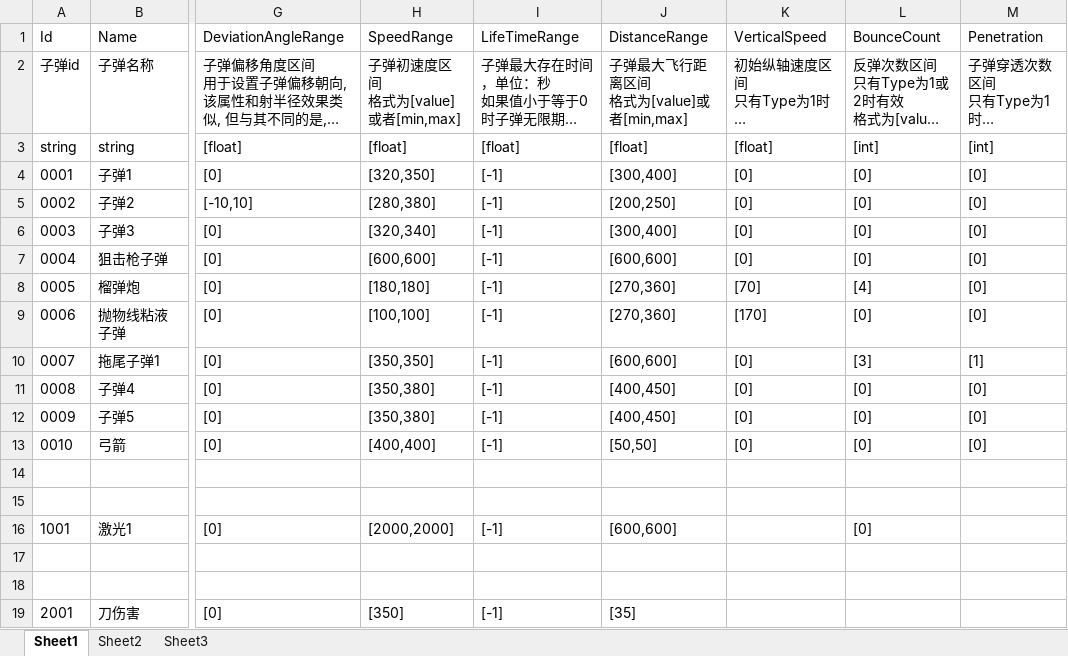
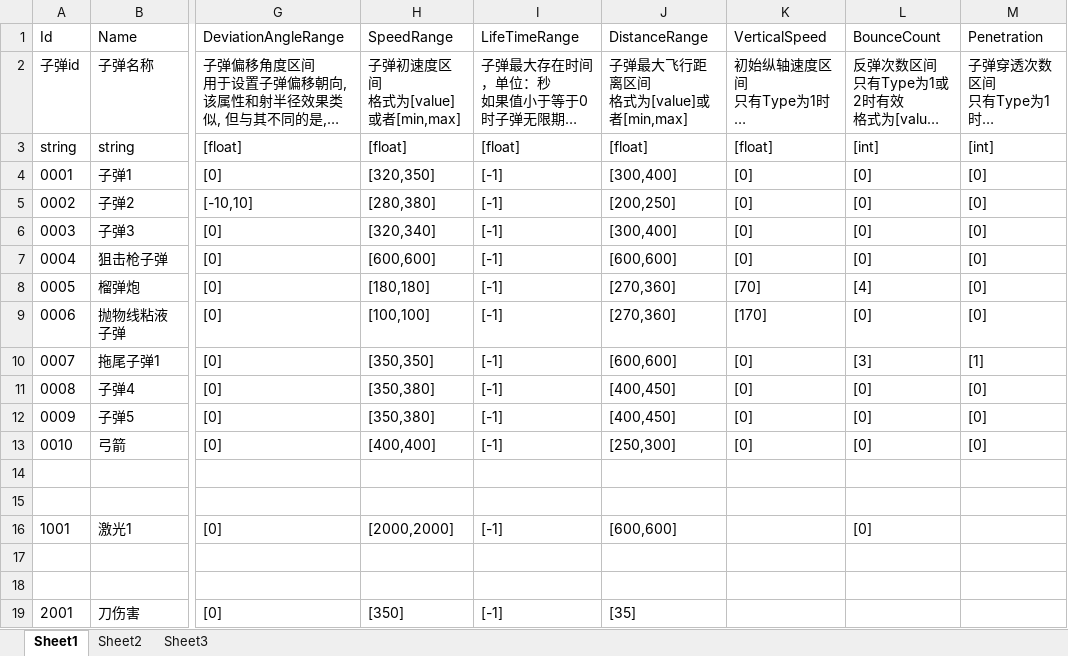
Before and after one commit to xlljc/DungeonShooting, an Excel workbook: DungeonShooting_Godot/excel/BulletBase.xlsx, sheet Sheet1, drawn as a sheet; only a part is shown, gaps mark what is left out; long unchanged cells end in …; values as stored, in another font and other column widths than the file's, no borders; the diff names each change by its address in the sheet, - before the commit and + after, or states it on an @@ line.

```diff
--- a/DungeonShooting_Godot/excel/BulletBase.xlsx (sheet Sheet1)
+++ b/DungeonShooting_Godot/excel/BulletBase.xlsx (sheet Sheet1)
-J13 (DistanceRange): [50,50]
+J13 (DistanceRange): [250,300]
```
Also changed, not shown: DungeonShooting_Godot/excel/WeaponBase.xlsx, 7 other files.
